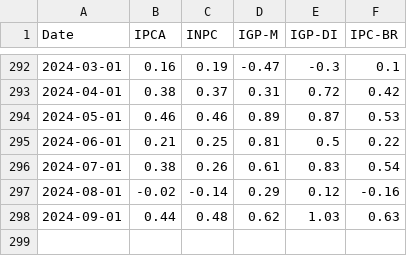
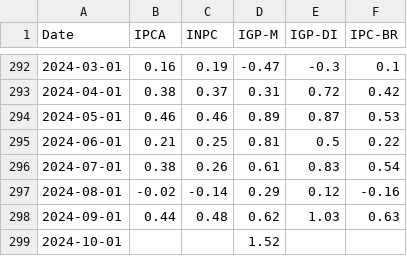
Before and after one commit to ecarambula/Proyecto1, a CSV file: datos_tratados.csv, drawn as a sheet; only a part is shown, gaps mark what is left out; the diff names each change by its address in the sheet, - before the commit and + after, or states it on an @@ line.

```diff
--- a/datos_tratados.csv
+++ b/datos_tratados.csv
+row 299: 2024-10-01 |  |  | 1.52
```
Also changed, not shown: 2 other files.
